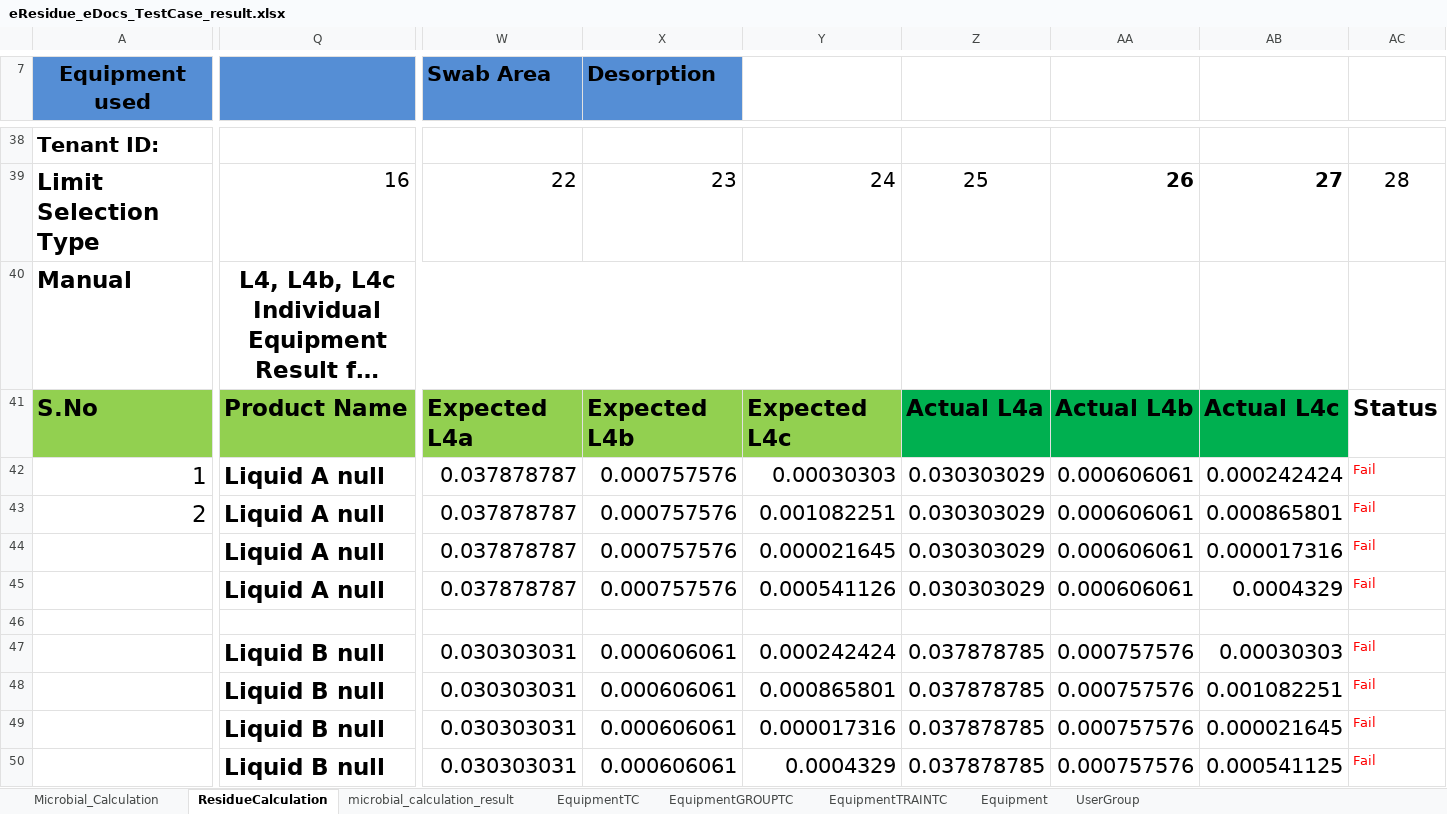
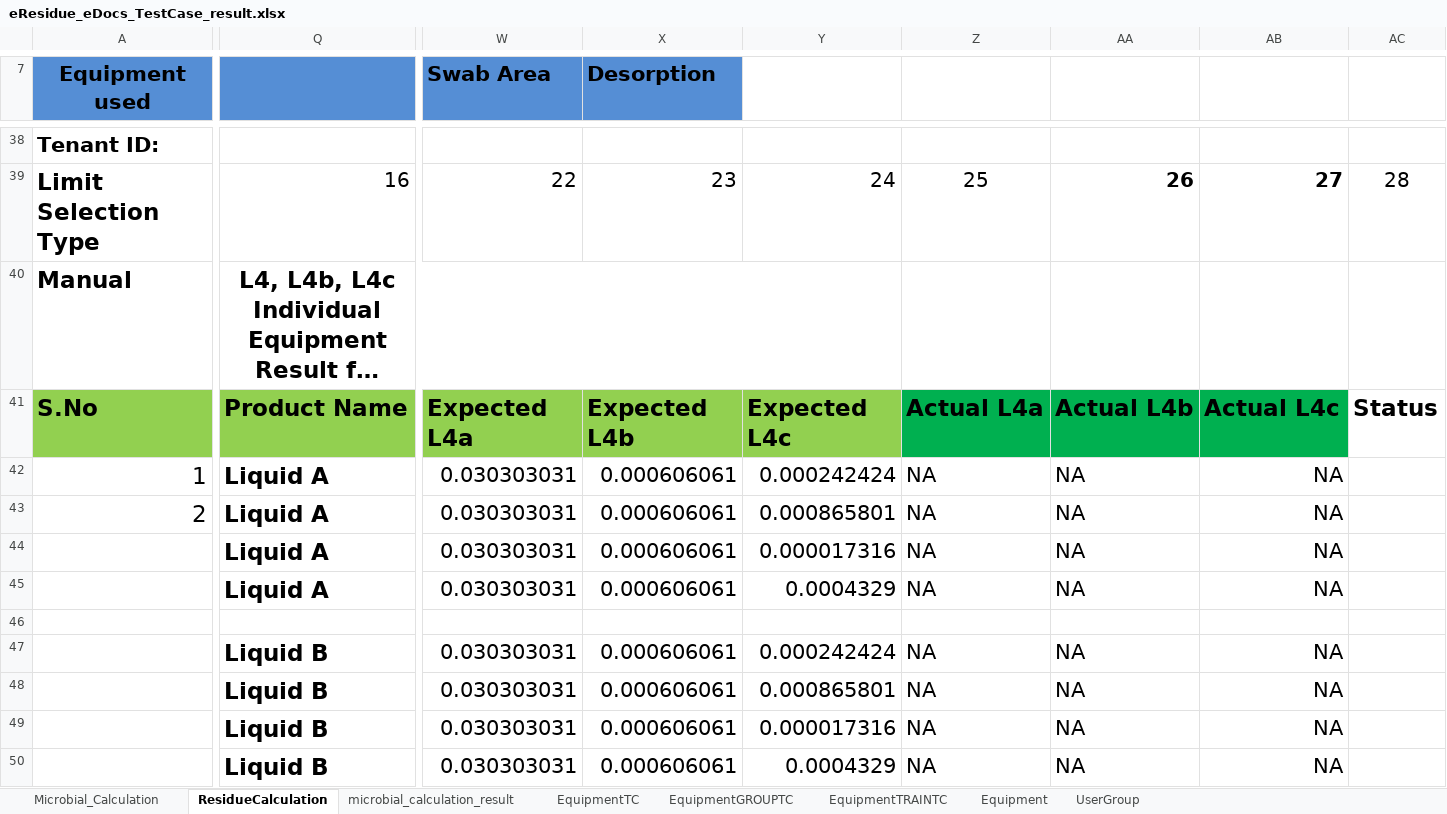
Before and after one commit to thiyagu13/CV-Docs, an Excel workbook: eResidue_CV_eDocs/src/Test Data/eResidue_eDocs_TestCase_result.xlsx, sheet ResidueCalculation, drawn as a sheet; only a part is shown, gaps mark what is left out; long unchanged cells end in …; values as stored, in another font and other column widths than the file's, no borders; conditional formats not drawn; removed rows and columns are numbered as before the commit, all else as after; rows hold the shown columns only; the diff covers the shown part only; the diff names each change by its address in the sheet, - before the commit and + after, or states it on an @@ line.

```diff
--- a/eResidue_CV_eDocs/src/Test Data/eResidue_eDocs_TestCase_result.xlsx (sheet ResidueCalculation)
+++ b/eResidue_CV_eDocs/src/Test Data/eResidue_eDocs_TestCase_result.xlsx (sheet ResidueCalculation)
-Q42:Q43: Liquid A null
+Q42:Q43: Liquid A
-W42:W43 (Swab Area): 0.037878787
+W42:W43 (Swab Area): 0.030303031
-X42:X43 (Desorption): 0.000757576
+X42:X43 (Desorption): 0.000606061
-Y42: 0.00030303
+Y42: 0.000242424
-Z42:Z43: 0.030303029
+Z42:Z43: NA
-AA42:AA43: 0.000606061
+AA42:AA43: NA
-AB42: 0.000242424
+AB42: NA
-AC42:AC43: Fail
+AC42:AC43: (empty)
-Y43: 0.001082251
+Y43: 0.000865801
-AB43: 0.000865801
+AB43: NA
-row 44:  | Liquid A null | 0.037878787 | 0.000757576 | 0.000021645 | 0.030303029 | 0.000606061 | 0.000017316 | Fail
-row 45:  | Liquid A null | 0.037878787 | 0.000757576 | 0.000541126 | 0.030303029 | 0.000606061 | 0.0004329 | Fail
+row 44:  | Liquid A | 0.030303031 | 0.000606061 | 0.000017316 | NA | NA | NA
+row 45:  | Liquid A | 0.030303031 | 0.000606061 | 0.0004329 | NA | NA | NA
-Q47:Q50: Liquid B null
+Q47:Q50: Liquid B
-Z47:Z50: 0.037878785
+Z47:Z50: NA
-AA47:AA50: 0.000757576
+AA47:AA50: NA
-AB47: 0.00030303
+AB47: NA
-AC47:AC50: Fail
+AC47:AC50: (empty)
-AB48: 0.001082251
+AB48: NA
-AB49: 0.000021645
+AB49: NA
-AB50: 0.000541125
+AB50: NA
```
Also changed, not shown: 13 edited cells and cell formats elsewhere in this sheet, sheet Microbial_Calculation, eResidue_CV_eDocs/bin/Test Data/eResidue_eDocs_TestCase.xlsx, eResidue_CV_eDocs/bin/Test Data/eResidue_eDocs_TestCase_result.xlsx, 26 other files.
